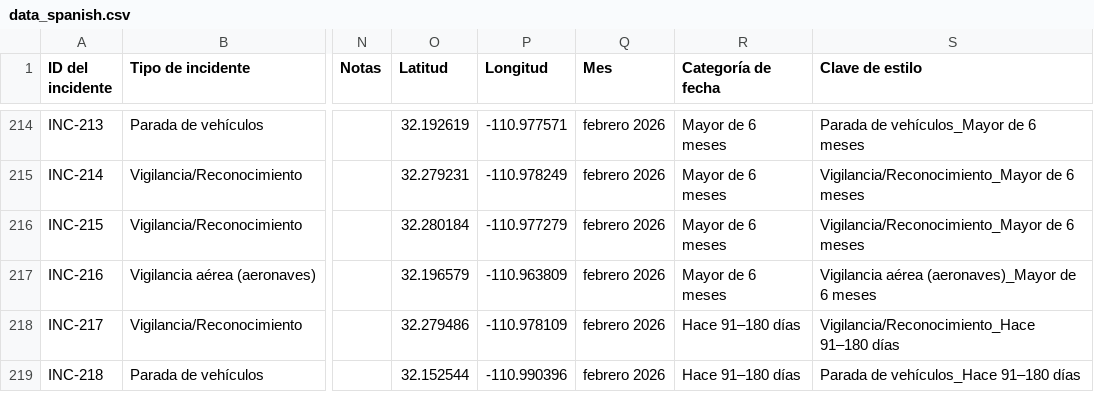
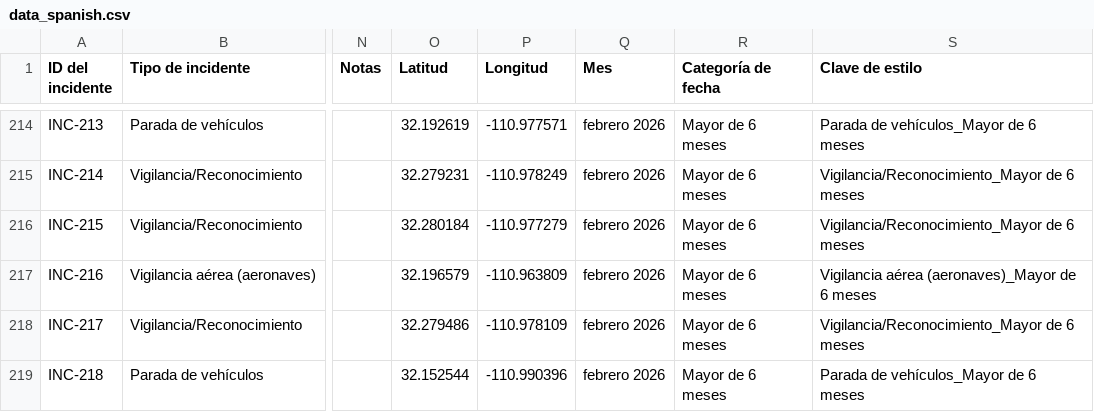
Before and after one commit to TucsonMigraMap/Migra-Map-Data, a CSV file: data_spanish.csv, drawn as a sheet; only a part is shown, gaps mark what is left out; the diff covers the shown part only; the diff names each change by its address in the sheet, - before the commit and + after, or states it on an @@ line.

```diff
--- a/data_spanish.csv
+++ b/data_spanish.csv
-R218:R219 (Categoría de fecha): Hace 91–180 días
+R218:R219 (Categoría de fecha): Mayor de 6 meses
-S218 (Clave de estilo): Vigilancia/Reconocimiento_Hace 91–180 días
+S218 (Clave de estilo): Vigilancia/Reconocimiento_Mayor de 6 meses
-S219 (Clave de estilo): Parada de vehículos_Hace 91–180 días
+S219 (Clave de estilo): Parada de vehículos_Mayor de 6 meses
```
Also changed, not shown: 12 edited cells elsewhere in this file, data_spanish_latest.csv.
